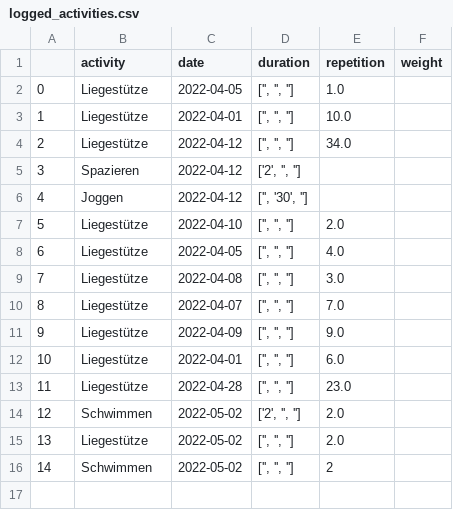
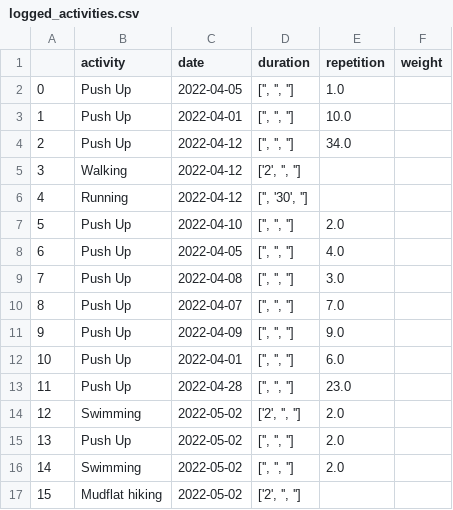
Before and after one commit to jegny100/FitnessApp, a CSV file: files/logged_activities.csv, drawn as a sheet.

```diff
--- a/files/logged_activities.csv
+++ b/files/logged_activities.csv
@@ -1,16 +1,17 @@
 ,activity,date,duration,repetition,weight
-0,Liegestütze,2022-04-05,"['', '', '']",1.0,
-1,Liegestütze,2022-04-01,"['', '', '']",10.0,
-2,Liegestütze,2022-04-12,"['', '', '']",34.0,
-3,Spazieren,2022-04-12,"['2', '', '']",,
-4,Joggen,2022-04-12,"['', '30', '']",,
-5,Liegestütze,2022-04-10,"['', '', '']",2.0,
-6,Liegestütze,2022-04-05,"['', '', '']",4.0,
-7,Liegestütze,2022-04-08,"['', '', '']",3.0,
-8,Liegestütze,2022-04-07,"['', '', '']",7.0,
-9,Liegestütze,2022-04-09,"['', '', '']",9.0,
-10,Liegestütze,2022-04-01,"['', '', '']",6.0,
-11,Liegestütze,2022-04-28,"['', '', '']",23.0,
-12,Schwimmen,2022-05-02,"['2', '', '']",2.0,
-13,Liegestütze,2022-05-02,"['', '', '']",2.0,
-14,Schwimmen,2022-05-02,"['', '', '']",2,
+0,Push Up,2022-04-05,"['', '', '']",1.0,
+1,Push Up,2022-04-01,"['', '', '']",10.0,
+2,Push Up,2022-04-12,"['', '', '']",34.0,
+3,Walking,2022-04-12,"['2', '', '']",,
+4,Running,2022-04-12,"['', '30', '']",,
+5,Push Up,2022-04-10,"['', '', '']",2.0,
+6,Push Up,2022-04-05,"['', '', '']",4.0,
+7,Push Up,2022-04-08,"['', '', '']",3.0,
+8,Push Up,2022-04-07,"['', '', '']",7.0,
+9,Push Up,2022-04-09,"['', '', '']",9.0,
+10,Push Up,2022-04-01,"['', '', '']",6.0,
+11,Push Up,2022-04-28,"['', '', '']",23.0,
+12,Swimming,2022-05-02,"['2', '', '']",2.0,
+13,Push Up,2022-05-02,"['', '', '']",2.0,
+14,Swimming,2022-05-02,"['', '', '']",2.0,
+15,Mudflat hiking,2022-05-02,"['2', '', '']",,
```
Also changed, not shown: files/buddys.csv, 1 other file.
